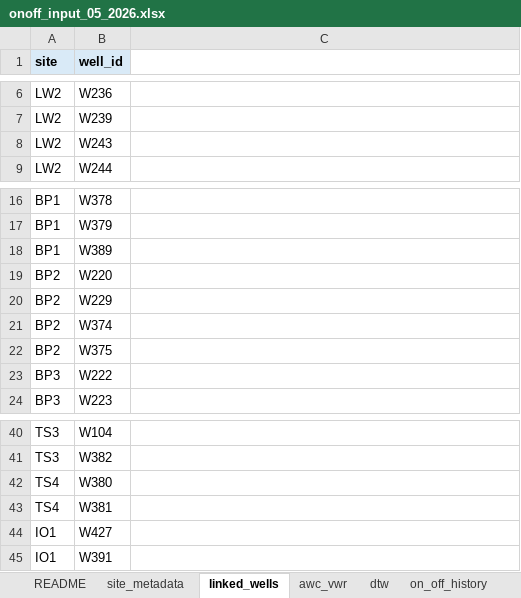
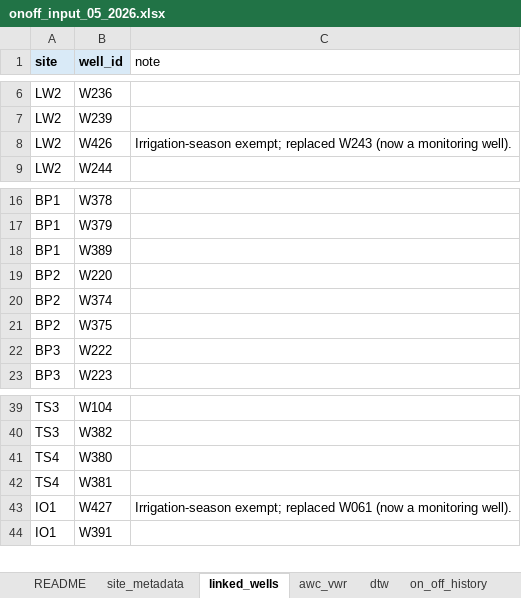
Before and after one commit to inyo-gov/pumping-management, an Excel workbook: data/onoff_input_05_2026.xlsx, sheet linked_wells, drawn as a sheet; only a part is shown, gaps mark what is left out; values as stored, in another font and other column widths than the file's, no borders; table styles not drawn; removed rows and columns are numbered as before the commit, all else as after; the diff names each change by its address in the sheet, - before the commit and + after, or states it on an @@ line.

Commit message:
IO1/BP2/LW2 linked wells per Tim: W061 + W243 as monitoring wells, W229 renamed V229, W426 added to LW2
- linked_wells: LW2 W243 -> W426 (irrigation-season exempt), drop BP2 W229; optional note column (W427, W426)
- historic_linked_wells: add BP2 W229 (display V229) and LW2 W243 alongside IO1 W061, with display_id/well_status/note
- site cards: table-driven linked-well notes and 'monitoring wells (formerly linked)' rows
- pumping plots: historic series kept; W229 series labelled 'V229 (formerly W229)' (join stays on W229)
- generate_site_maps.R: linked wells from canonical workbook, historic wells drawn as monitoring wells,
  wells without coordinates listed in caption (W426), PUMPING_MAP_SITES subset
- regenerate IO1/BP2/LW2 maps and re-render index/TA-BG

```diff
--- a/data/onoff_input_05_2026.xlsx (sheet linked_wells)
+++ b/data/onoff_input_05_2026.xlsx (sheet linked_wells)
-C1: (empty)
+C1: note
-row 8: LW2 | W243
+row 8: LW2 | W426 | Irrigation-season exempt; replaced W243 (now a monitoring well).
-row 20: BP2 | W229
-C43 (note): (empty)
+C43 (note): Irrigation-season exempt; replaced W061 (now a monitoring well).
```
Also changed, not shown: sheet historic_linked_wells, sheet README, data/input_template_2026.xlsx, 18 other files.
